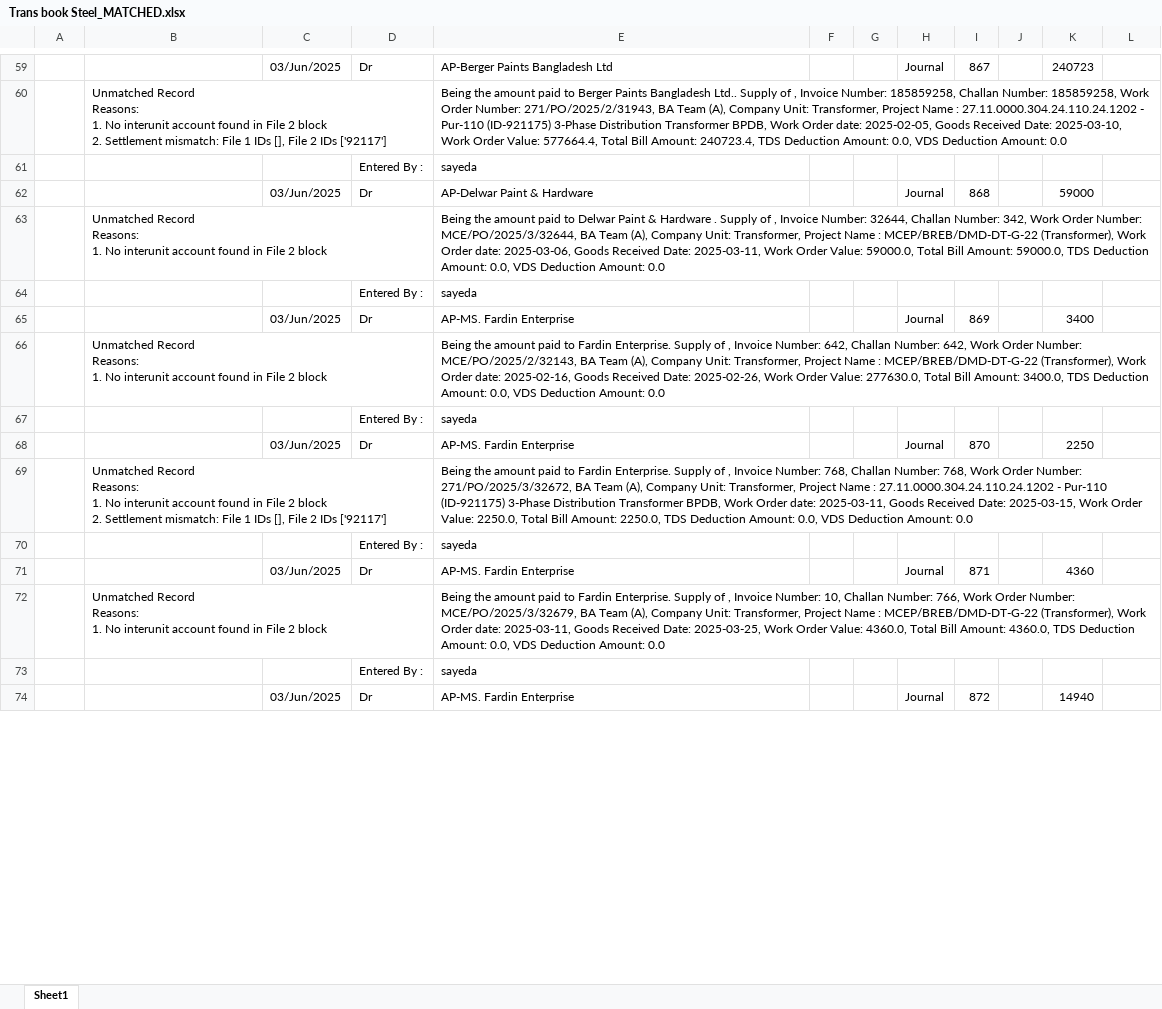
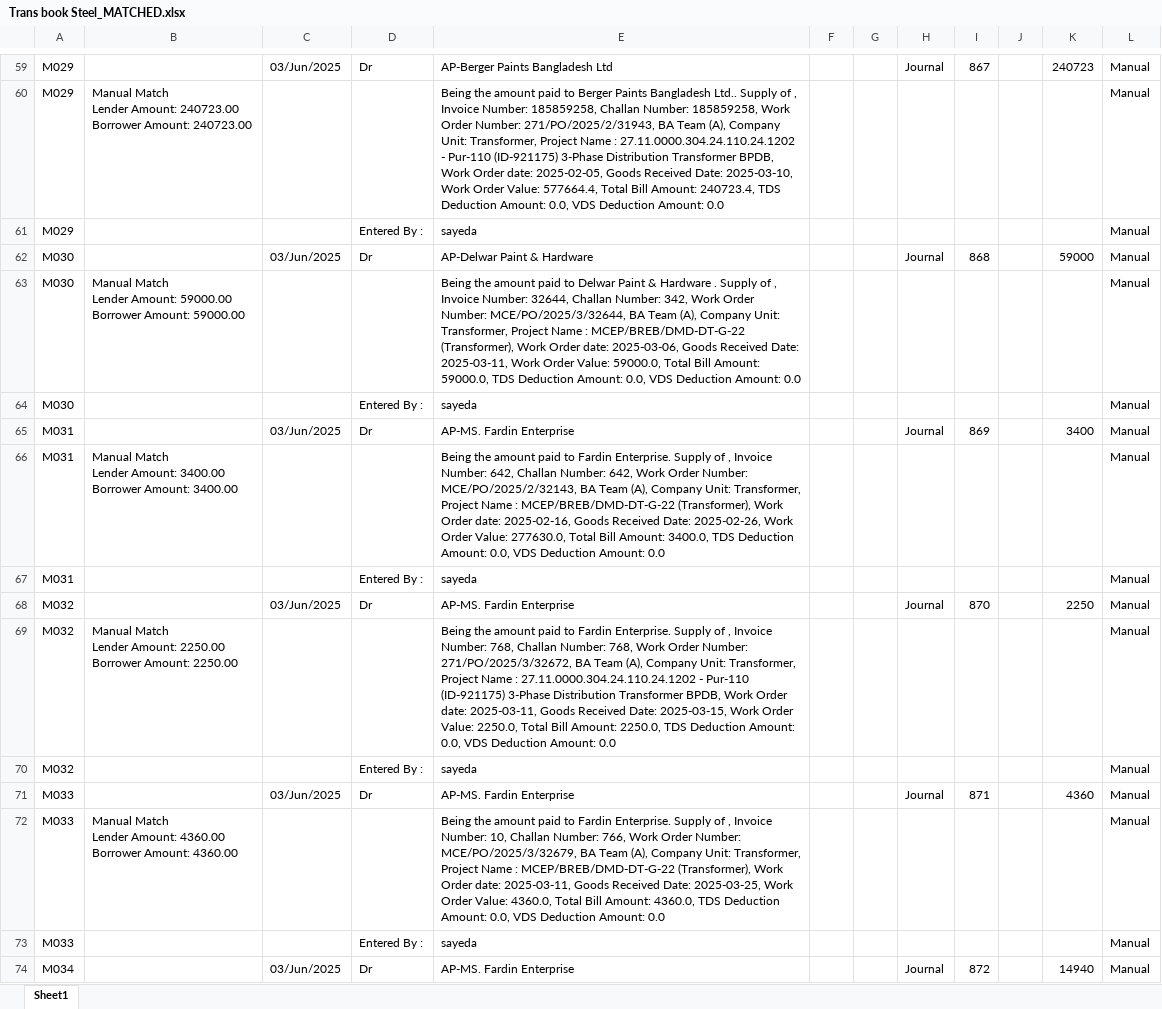
Before and after one commit to m-islam-ciplc/Interunit-Loan-Recon, an Excel workbook: Resources/Steel-Trans/Trans book Steel_MATCHED.xlsx, sheet Sheet1, drawn as a sheet; only a part is shown, gaps mark what is left out; values as stored, in another font and other column widths than the file's, no cell formats; removed rows and columns are numbered as before the commit, all else as after; ↵ is a line break in a cell; the diff covers the shown part only; the diff names each change by its address in the sheet, - before the commit and + after, or states it on an @@ line.

```diff
--- a/Resources/Steel-Trans/Trans book Steel_MATCHED.xlsx (sheet Sheet1)
+++ b/Resources/Steel-Trans/Trans book Steel_MATCHED.xlsx (sheet Sheet1)
-A59: (empty)
+A59: M029
-L59: (empty)
+L59: Manual
-row 60:  | Unmatched Record ↵ Reasons: ↵ 1. No interunit account found in File 2 block ↵ 2. Settlement mismatch: File 1 IDs [], File 2 IDs ['92117'] |  |  | Being the amount paid to Berger Paints Bangladesh Ltd.. Supply of , Invoice Number: 185859258, Challan Number: 185859258, Work Order Number: 271/PO/2025/2/31943, BA Team (A), Company Unit: Transformer, Project Name : 27.11.0000.304.24.110.24.1202 - Pur-110 (ID-921175) 3-Phase Distribution Transformer BPDB, Work Order date: 2025-02-05, Goods Received Date: 2025-03-10, Work Order Value: 577664.4, Total Bill Amount: 240723.4, TDS Deduction Amount: 0.0, VDS Deduction Amount: 0.0
-row 61:  |  |  | Entered By : | sayeda
+row 60: M029 | Manual Match ↵ Lender Amount: 240723.00 ↵ Borrower Amount: 240723.00 |  |  | Being the amount paid to Berger Paints Bangladesh Ltd.. Supply of , Invoice Number: 185859258, Challan Number: 185859258, Work Order Number: 271/PO/2025/2/31943, BA Team (A), Company Unit: Transformer, Project Name : 27.11.0000.304.24.110.24.1202 - Pur-110 (ID-921175) 3-Phase Distribution Transformer BPDB, Work Order date: 2025-02-05, Goods Received Date: 2025-03-10, Work Order Value: 577664.4, Total Bill Amount: 240723.4, TDS Deduction Amount: 0.0, VDS Deduction Amount: 0.0 |  |  |  |  |  |  | Manual
+row 61: M029 |  |  | Entered By : | sayeda |  |  |  |  |  |  | Manual
-A62: (empty)
+A62: M030
-L62: (empty)
+L62: Manual
-row 63:  | Unmatched Record ↵ Reasons: ↵ 1. No interunit account found in File 2 block |  |  | Being the amount paid to Delwar Paint & Hardware . Supply of , Invoice Number: 32644, Challan Number: 342, Work Order Number: MCE/PO/2025/3/32644, BA Team (A), Company Unit: Transformer, Project Name : MCEP/BREB/DMD-DT-G-22 (Transformer), Work Order date: 2025-03-06, Goods Received Date: 2025-03-11, Work Order Value: 59000.0, Total Bill Amount: 59000.0, TDS Deduction Amount: 0.0, VDS Deduction Amount: 0.0
-row 64:  |  |  | Entered By : | sayeda
+row 63: M030 | Manual Match ↵ Lender Amount: 59000.00 ↵ Borrower Amount: 59000.00 |  |  | Being the amount paid to Delwar Paint & Hardware . Supply of , Invoice Number: 32644, Challan Number: 342, Work Order Number: MCE/PO/2025/3/32644, BA Team (A), Company Unit: Transformer, Project Name : MCEP/BREB/DMD-DT-G-22 (Transformer), Work Order date: 2025-03-06, Goods Received Date: 2025-03-11, Work Order Value: 59000.0, Total Bill Amount: 59000.0, TDS Deduction Amount: 0.0, VDS Deduction Amount: 0.0 |  |  |  |  |  |  | Manual
+row 64: M030 |  |  | Entered By : | sayeda |  |  |  |  |  |  | Manual
-A65: (empty)
+A65: M031
-L65: (empty)
+L65: Manual
-row 66:  | Unmatched Record ↵ Reasons: ↵ 1. No interunit account found in File 2 block |  |  | Being the amount paid to Fardin Enterprise. Supply of , Invoice Number: 642, Challan Number: 642, Work Order Number: MCE/PO/2025/2/32143, BA Team (A), Company Unit: Transformer, Project Name : MCEP/BREB/DMD-DT-G-22 (Transformer), Work Order date: 2025-02-16, Goods Received Date: 2025-02-26, Work Order Value: 277630.0, Total Bill Amount: 3400.0, TDS Deduction Amount: 0.0, VDS Deduction Amount: 0.0
-row 67:  |  |  | Entered By : | sayeda
+row 66: M031 | Manual Match ↵ Lender Amount: 3400.00 ↵ Borrower Amount: 3400.00 |  |  | Being the amount paid to Fardin Enterprise. Supply of , Invoice Number: 642, Challan Number: 642, Work Order Number: MCE/PO/2025/2/32143, BA Team (A), Company Unit: Transformer, Project Name : MCEP/BREB/DMD-DT-G-22 (Transformer), Work Order date: 2025-02-16, Goods Received Date: 2025-02-26, Work Order Value: 277630.0, Total Bill Amount: 3400.0, TDS Deduction Amount: 0.0, VDS Deduction Amount: 0.0 |  |  |  |  |  |  | Manual
+row 67: M031 |  |  | Entered By : | sayeda |  |  |  |  |  |  | Manual
-A68: (empty)
+A68: M032
-L68: (empty)
+L68: Manual
-row 69:  | Unmatched Record ↵ Reasons: ↵ 1. No interunit account found in File 2 block ↵ 2. Settlement mismatch: File 1 IDs [], File 2 IDs ['92117'] |  |  | Being the amount paid to Fardin Enterprise. Supply of , Invoice Number: 768, Challan Number: 768, Work Order Number: 271/PO/2025/3/32672, BA Team (A), Company Unit: Transformer, Project Name : 27.11.0000.304.24.110.24.1202 - Pur-110 (ID-921175) 3-Phase Distribution Transformer BPDB, Work Order date: 2025-03-11, Goods Received Date: 2025-03-15, Work Order Value: 2250.0, Total Bill Amount: 2250.0, TDS Deduction Amount: 0.0, VDS Deduction Amount: 0.0
-row 70:  |  |  | Entered By : | sayeda
+row 69: M032 | Manual Match ↵ Lender Amount: 2250.00 ↵ Borrower Amount: 2250.00 |  |  | Being the amount paid to Fardin Enterprise. Supply of , Invoice Number: 768, Challan Number: 768, Work Order Number: 271/PO/2025/3/32672, BA Team (A), Company Unit: Transformer, Project Name : 27.11.0000.304.24.110.24.1202 - Pur-110 (ID-921175) 3-Phase Distribution Transformer BPDB, Work Order date: 2025-03-11, Goods Received Date: 2025-03-15, Work Order Value: 2250.0, Total Bill Amount: 2250.0, TDS Deduction Amount: 0.0, VDS Deduction Amount: 0.0 |  |  |  |  |  |  | Manual
+row 70: M032 |  |  | Entered By : | sayeda |  |  |  |  |  |  | Manual
-A71: (empty)
+A71: M033
-L71: (empty)
+L71: Manual
-row 72:  | Unmatched Record ↵ Reasons: ↵ 1. No interunit account found in File 2 block |  |  | Being the amount paid to Fardin Enterprise. Supply of , Invoice Number: 10, Challan Number: 766, Work Order Number: MCE/PO/2025/3/32679, BA Team (A), Company Unit: Transformer, Project Name : MCEP/BREB/DMD-DT-G-22 (Transformer), Work Order date: 2025-03-11, Goods Received Date: 2025-03-25, Work Order Value: 4360.0, Total Bill Amount: 4360.0, TDS Deduction Amount: 0.0, VDS Deduction Amount: 0.0
-row 73:  |  |  | Entered By : | sayeda
+row 72: M033 | Manual Match ↵ Lender Amount: 4360.00 ↵ Borrower Amount: 4360.00 |  |  | Being the amount paid to Fardin Enterprise. Supply of , Invoice Number: 10, Challan Number: 766, Work Order Number: MCE/PO/2025/3/32679, BA Team (A), Company Unit: Transformer, Project Name : MCEP/BREB/DMD-DT-G-22 (Transformer), Work Order date: 2025-03-11, Goods Received Date: 2025-03-25, Work Order Value: 4360.0, Total Bill Amount: 4360.0, TDS Deduction Amount: 0.0, VDS Deduction Amount: 0.0 |  |  |  |  |  |  | Manual
+row 73: M033 |  |  | Entered By : | sayeda |  |  |  |  |  |  | Manual
-A74: (empty)
+A74: M034
-L74: (empty)
+L74: Manual
```
Also changed, not shown: 56 added rows, 56 removed rows and 76 edited cells elsewhere in this sheet, cell formats, Resources/New Geo to Steel_MATCHED.xlsx, Resources/New Steel to Geo_MATCHED.xlsx, 17 other files.
